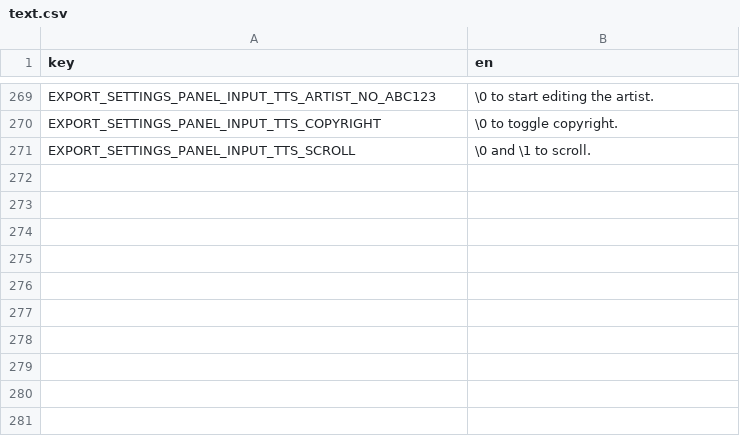
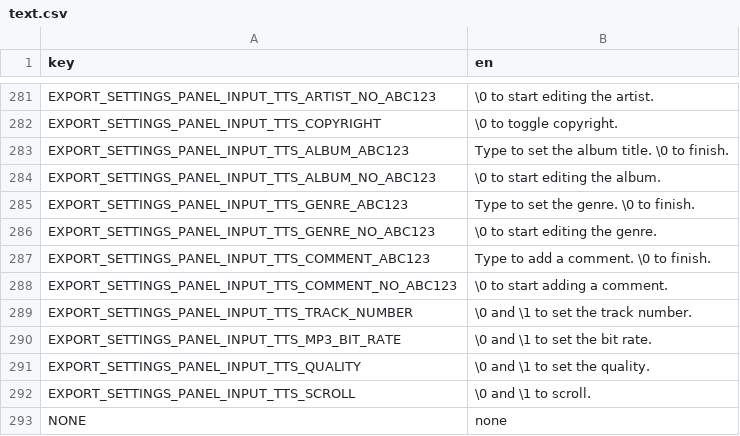
Before and after one commit to subalterngames/cacophony, a CSV file: data/text.csv, drawn as a sheet; only a part is shown, gaps mark what is left out; the diff covers the shown part only.

```diff
--- a/data/text.csv
+++ b/data/text.csv
@@ -270,2 +282,12 @@ EXPORT_SETTINGS_PANEL_INPUT_TTS_ARTIST_NO_ABC123,\0 to start editing the artist.
 EXPORT_SETTINGS_PANEL_INPUT_TTS_COPYRIGHT,\0 to toggle copyright.
+EXPORT_SETTINGS_PANEL_INPUT_TTS_ALBUM_ABC123,Type to set the album title. \0 to finish.
+EXPORT_SETTINGS_PANEL_INPUT_TTS_ALBUM_NO_ABC123,\0 to start editing the album.
+EXPORT_SETTINGS_PANEL_INPUT_TTS_GENRE_ABC123,Type to set the genre. \0 to finish.
+EXPORT_SETTINGS_PANEL_INPUT_TTS_GENRE_NO_ABC123,\0 to start editing the genre.
+EXPORT_SETTINGS_PANEL_INPUT_TTS_COMMENT_ABC123,Type to add a comment. \0 to finish.
+EXPORT_SETTINGS_PANEL_INPUT_TTS_COMMENT_NO_ABC123,\0 to start adding a comment.
+EXPORT_SETTINGS_PANEL_INPUT_TTS_TRACK_NUMBER,\0 and \1 to set the track number.
+EXPORT_SETTINGS_PANEL_INPUT_TTS_MP3_BIT_RATE,\0 and \1 to set the bit rate.
+EXPORT_SETTINGS_PANEL_INPUT_TTS_QUALITY,\0 and \1 to set the quality.
 EXPORT_SETTINGS_PANEL_INPUT_TTS_SCROLL,\0 and \1 to scroll.
+NONE,none
```
Also changed, not shown: 12 added rows and 6 edited cells elsewhere in this file, 11 other files.
